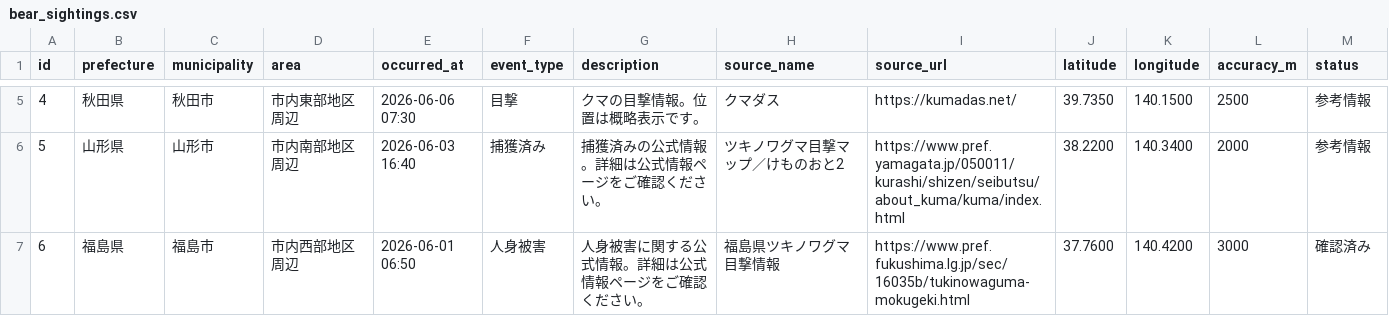
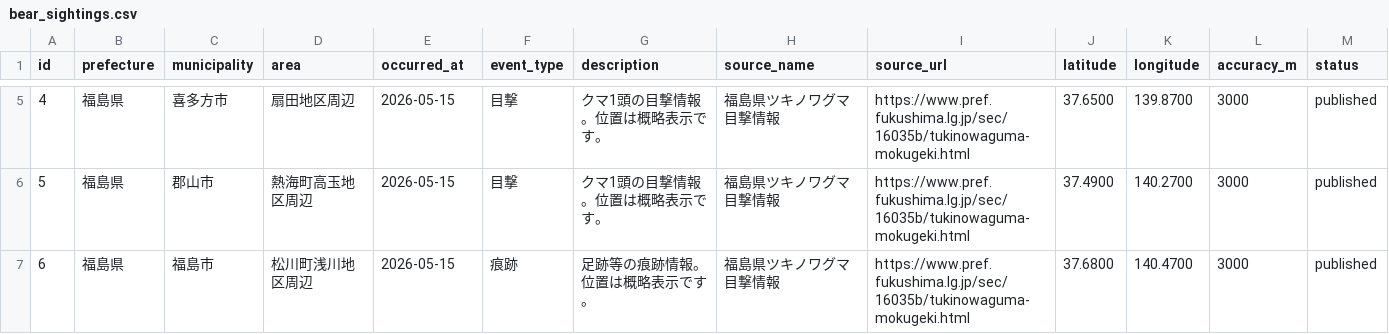
Before and after one commit to toitenlamaiko0915-max/tohoku-bear-safety-map, a CSV file: public/data/bear_sightings.csv, drawn as a sheet; only a part is shown, gaps mark what is left out; the diff covers the shown part only.

Commit message:
Add safety update pages and published sightings

```diff
--- a/public/data/bear_sightings.csv
+++ b/public/data/bear_sightings.csv
@@ -5,3 +5,3 @@ id,prefecture,municipality,area,occurred_at,event_type,description,source_name,s
-4,秋田県,秋田市,市内東部地区周辺,2026-06-06 07:30,目撃,クマの目撃情報。位置は概略表示です。,クマダス,https://kumadas.net/,39.7350,140.1500,2500,参考情報
-5,山形県,山形市,市内南部地区周辺,2026-06-03 16:40,捕獲済み,捕獲済みの公式情報。詳細は公式情報ページをご確認ください。,ツキノワグマ目撃マップ／けものおと2,https://www.pref.yamagata.jp/050011/kurashi/shizen/seibutsu/about_kuma/kuma/index.html,38.2200,140.3400,2000,参考情報
-6,福島県,福島市,市内西部地区周辺,2026-06-01 06:50,人身被害,人身被害に関する公式情報。詳細は公式情報ページをご確認ください。,福島県ツキノワグマ目撃情報,https://www.pref.fukushima.lg.jp/sec/16035b/tukinowaguma-mokugeki.html,37.7600,140.4200,3000,確認済み
+4,福島県,喜多方市,扇田地区周辺,2026-05-15,目撃,クマ1頭の目撃情報。位置は概略表示です。,福島県ツキノワグマ目撃情報,https://www.pref.fukushima.lg.jp/sec/16035b/tukinowaguma-mokugeki.html,37.6500,139.8700,3000,published
+5,福島県,郡山市,熱海町高玉地区周辺,2026-05-15,目撃,クマ1頭の目撃情報。位置は概略表示です。,福島県ツキノワグマ目撃情報,https://www.pref.fukushima.lg.jp/sec/16035b/tukinowaguma-mokugeki.html,37.4900,140.2700,3000,published
+6,福島県,福島市,松川町浅川地区周辺,2026-05-15,痕跡,足跡等の痕跡情報。位置は概略表示です。,福島県ツキノワグマ目撃情報,https://www.pref.fukushima.lg.jp/sec/16035b/tukinowaguma-mokugeki.html,37.6800,140.4700,3000,published
```
Also changed, not shown: 32 edited cells elsewhere in this file, 11 other files.
